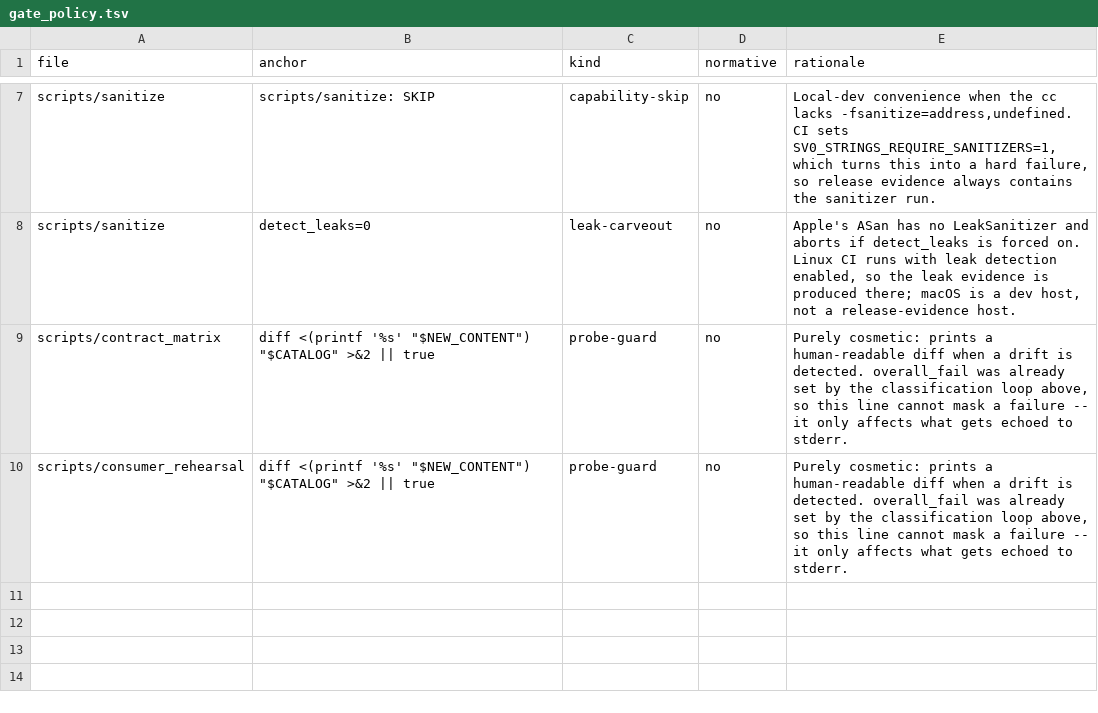
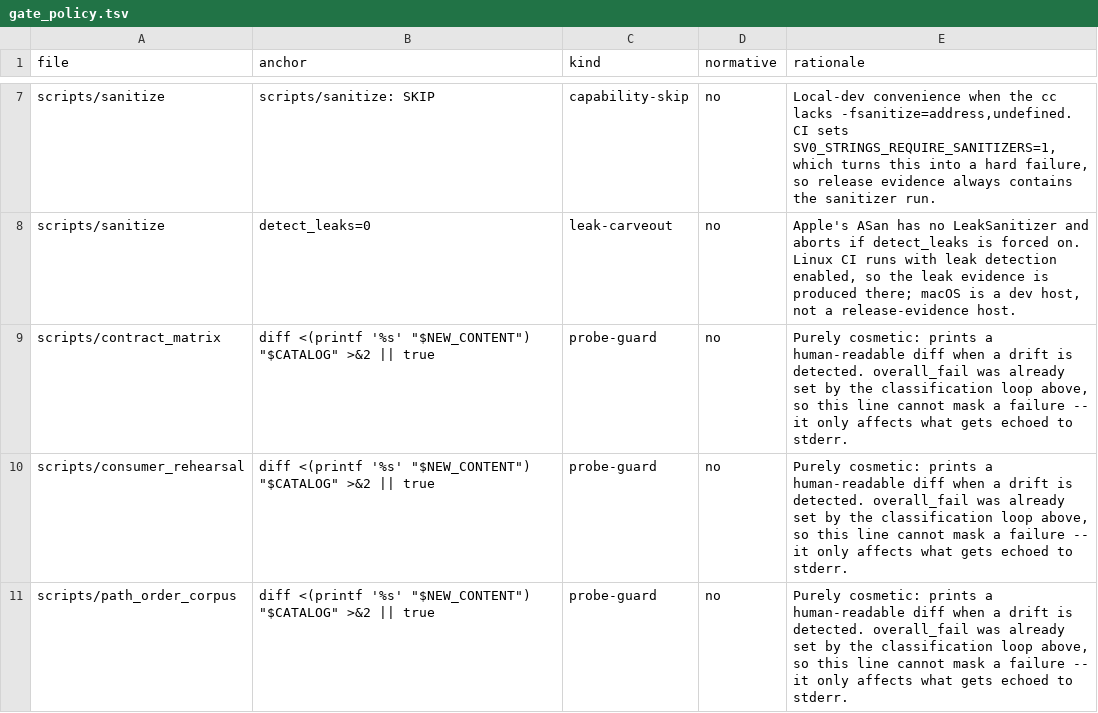
Before and after one commit to sv0-toolchain/sv0-strings, a TSV file: tools/catalogs/gate_policy.tsv, drawn as a sheet; only a part is shown, gaps mark what is left out; the diff names each change by its address in the sheet, - before the commit and + after, or states it on an @@ line.

```diff
--- a/tools/catalogs/gate_policy.tsv
+++ b/tools/catalogs/gate_policy.tsv
+row 11: scripts/path_order_corpus | diff <(printf '%s' "$NEW_CONTENT") "$CATALOG" >&2 || true | probe-guard | no | Purely cosmetic: prints a human-readable diff when a drift is detected. overall_fail was already set by the classification loop above, so this line cannot mask a failure -- it only affects what gets echoed to stderr.
```
Also changed, not shown: tools/catalogs/acceptance.tsv, tools/catalogs/exceptions.tsv, 13 other files.
